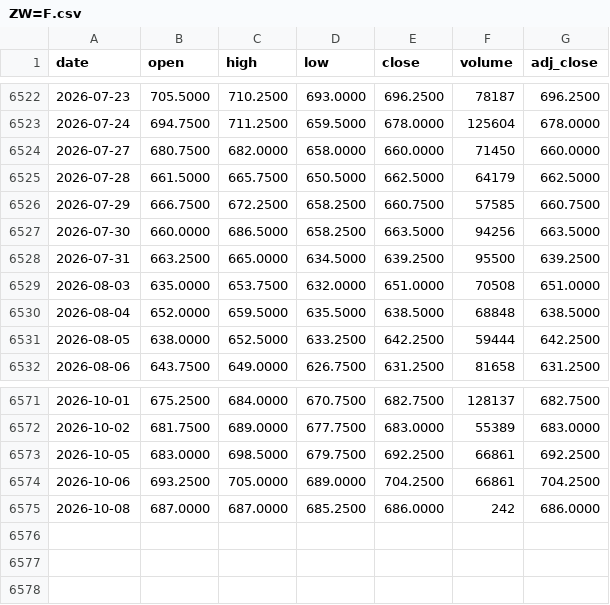
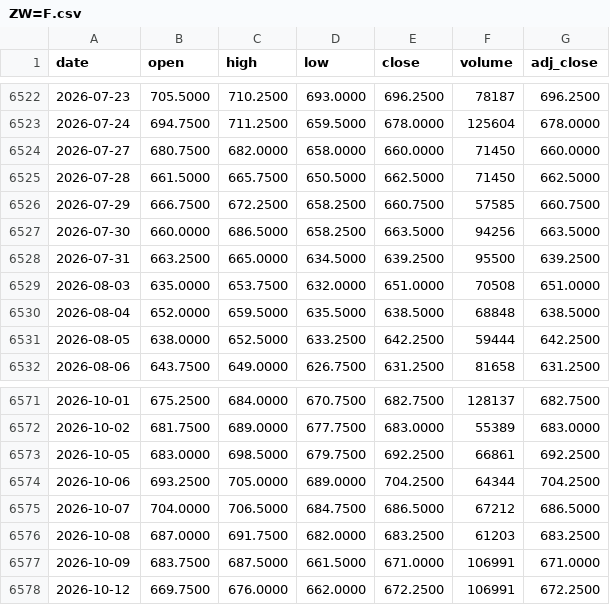
Before and after one commit to juanmichelini/market-notes, a CSV file: data/prices/ZW=F.csv, drawn as a sheet; only a part is shown, gaps mark what is left out.

```diff
--- a/data/prices/ZW=F.csv
+++ b/data/prices/ZW=F.csv
@@ -6524,3 +6524,3 @@ date,open,high,low,close,volume,adj_close
 2026-07-27,680.7500,682.0000,658.0000,660.0000,71450,660.0000
-2026-07-28,661.5000,665.7500,650.5000,662.5000,64179,662.5000
+2026-07-28,661.5000,665.7500,650.5000,662.5000,71450,662.5000
 2026-07-29,666.7500,672.2500,658.2500,660.7500,57585,660.7500
@@ -6573,3 +6573,6 @@ date,open,high,low,close,volume,adj_close
 2026-10-05,683.0000,698.5000,679.7500,692.2500,66861,692.2500
-2026-10-06,693.2500,705.0000,689.0000,704.2500,66861,704.2500
-2026-10-08,687.0000,687.0000,685.2500,686.0000,242,686.0000
+2026-10-06,693.2500,705.0000,689.0000,704.2500,64344,704.2500
+2026-10-07,704.0000,706.5000,684.7500,686.5000,67212,686.5000
+2026-10-08,687.0000,691.7500,682.0000,683.2500,61203,683.2500
+2026-10-09,683.7500,687.5000,661.5000,671.0000,106991,671.0000
+2026-10-12,669.7500,676.0000,662.0000,672.2500,106991,672.2500
```
Also changed, not shown: data/indices/YAM_NGA_POTISKUM.csv, data/prices/CL=F.csv, 11 other files.
